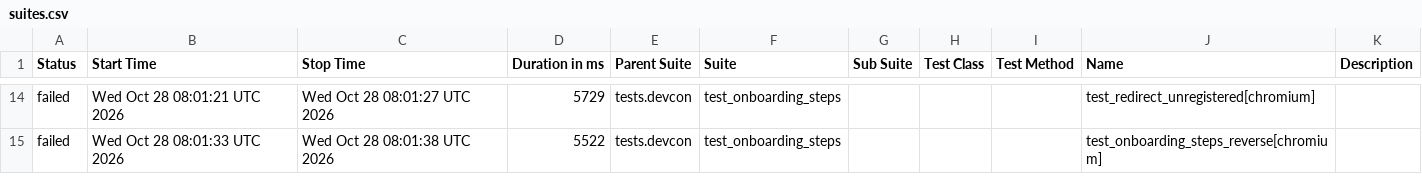
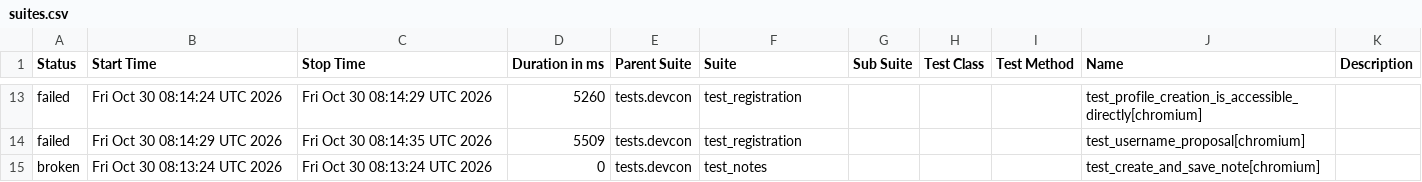
Before and after one commit to andrea-055/devcon_smoke_test, a CSV file: ETH.limo/data/suites.csv, drawn as a sheet; only a part is shown, gaps mark what is left out; the diff covers the shown part only.

```diff
--- a/ETH.limo/data/suites.csv
+++ b/ETH.limo/data/suites.csv
@@ -14,2 +13,3 @@
-"failed","Wed Oct 28 08:01:21 UTC 2026","Wed Oct 28 08:01:27 UTC 2026","5729","tests.devcon","test_onboarding_steps","","","","test_redirect_unregistered[chromium]",""
-"failed","Wed Oct 28 08:01:33 UTC 2026","Wed Oct 28 08:01:38 UTC 2026","5522","tests.devcon","test_onboarding_steps","","","","test_onboarding_steps_reverse[chromium]",""
+"failed","Fri Oct 30 08:14:24 UTC 2026","Fri Oct 30 08:14:29 UTC 2026","5260","tests.devcon","test_registration","","","","test_profile_creation_is_accessible_directly[chromium]",""
+"failed","Fri Oct 30 08:14:29 UTC 2026","Fri Oct 30 08:14:35 UTC 2026","5509","tests.devcon","test_registration","","","","test_username_proposal[chromium]",""
+"broken","Fri Oct 30 08:13:24 UTC 2026","Fri Oct 30 08:13:24 UTC 2026","0","tests.devcon","test_notes","","","","test_create_and_save_note[chromium]",""
```
Also changed, not shown: 4 added rows, 5 removed rows and 23 edited cells elsewhere in this file, 54 other files.
